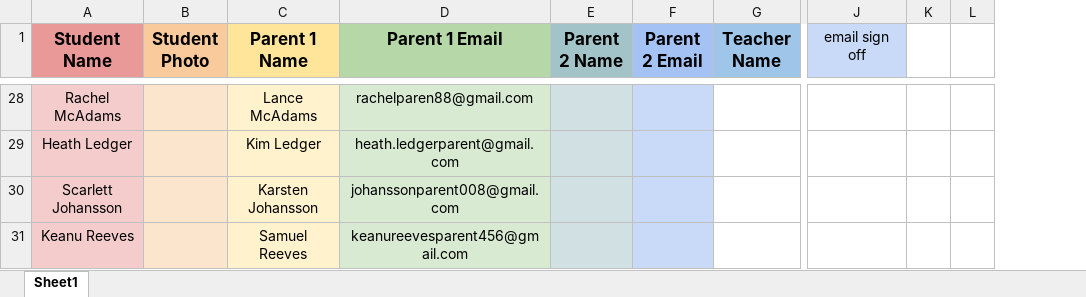
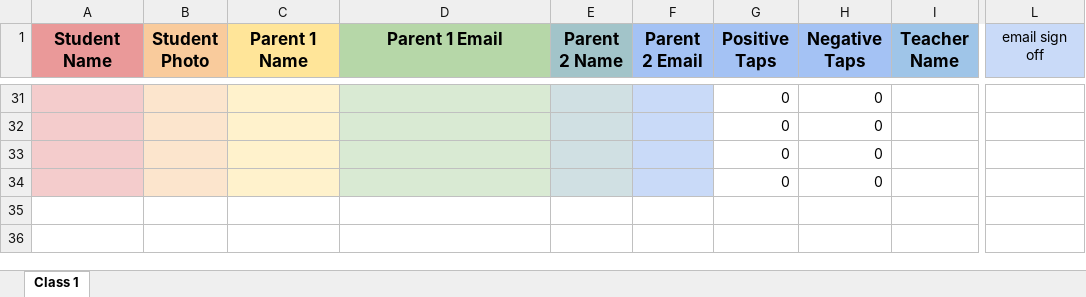
Before and after one commit to carson-e/PositivePathwayBoard, an Excel workbook: StdInfo.xlsx, sheet Class 1, drawn as a sheet; only a part is shown, gaps mark what is left out; values as stored, in another font and other column widths than the file's, no borders; removed rows and columns are numbered as before the commit, all else as after; the diff covers the shown part only; the diff names each change by its address in the sheet, - before the commit and + after, or states it on an @@ line.

Commit message:
Student Info template (UP TO DATE)

```diff
--- a/StdInfo.xlsx (sheet Class 1)
+++ b/StdInfo.xlsx (sheet Class 1)
-sheet tab: Sheet1
+sheet tab: Class 1
+column G (Positive Taps), rows 31-34: all 0
+column H (Negative Taps), rows 31-34: all 0
-column K, empty
-column L, empty
-A31 (Student Name): Rachel McAdams
+A31 (Student Name): (empty)
-C31 (Parent 1 Name): Lance McAdams
+C31 (Parent 1 Name): (empty)
-D31 (Parent 1 Email): rachelparen88@gmail.com
+D31 (Parent 1 Email): (empty)
-A32 (Student Name): Heath Ledger
+A32 (Student Name): (empty)
-C32 (Parent 1 Name): Kim Ledger
+C32 (Parent 1 Name): (empty)
-D32 (Parent 1 Email): heath.ledgerparent@gmail.com
+D32 (Parent 1 Email): (empty)
-A33 (Student Name): Scarlett Johansson
+A33 (Student Name): (empty)
-C33 (Parent 1 Name): Karsten Johansson
+C33 (Parent 1 Name): (empty)
-D33 (Parent 1 Email): johanssonparent008@gmail.com
+D33 (Parent 1 Email): (empty)
-A34 (Student Name): Keanu Reeves
+A34 (Student Name): (empty)
-C34 (Parent 1 Name): Samuel Reeves
+C34 (Parent 1 Name): (empty)
-D34 (Parent 1 Email): keanureevesparent456@gmail.com
+D34 (Parent 1 Email): (empty)
```
Also changed, not shown: 3 added rows, 81 edited cells and cell formats elsewhere in this sheet.
